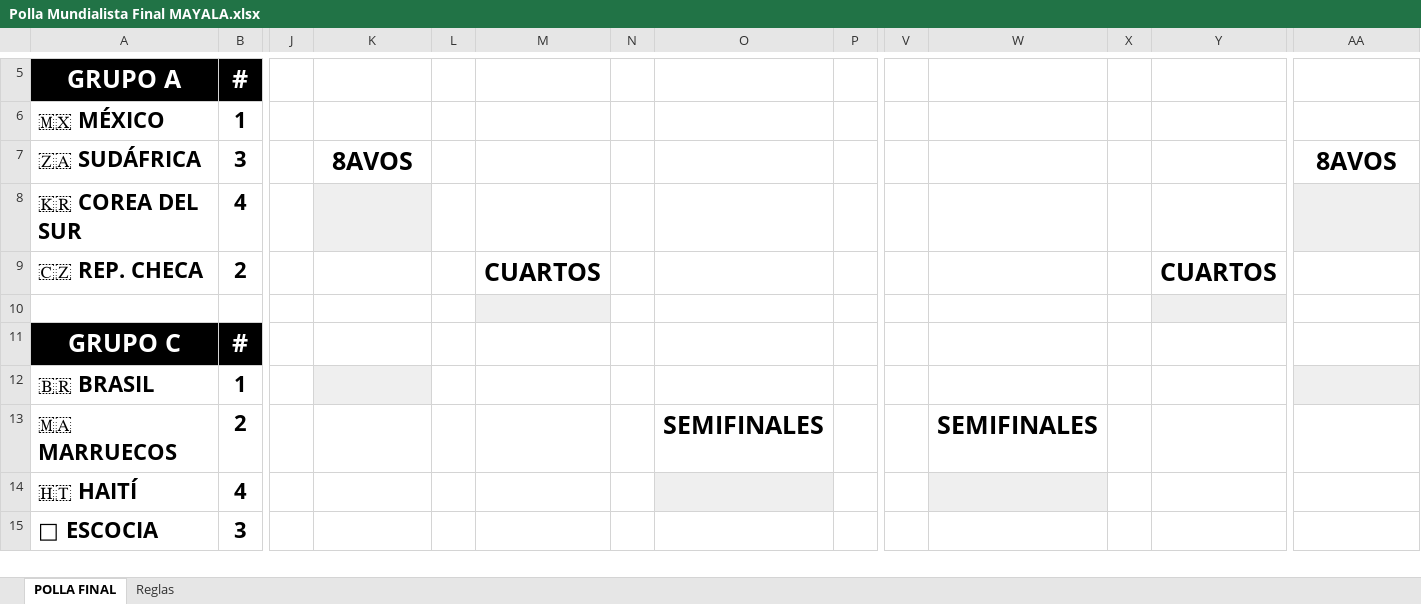
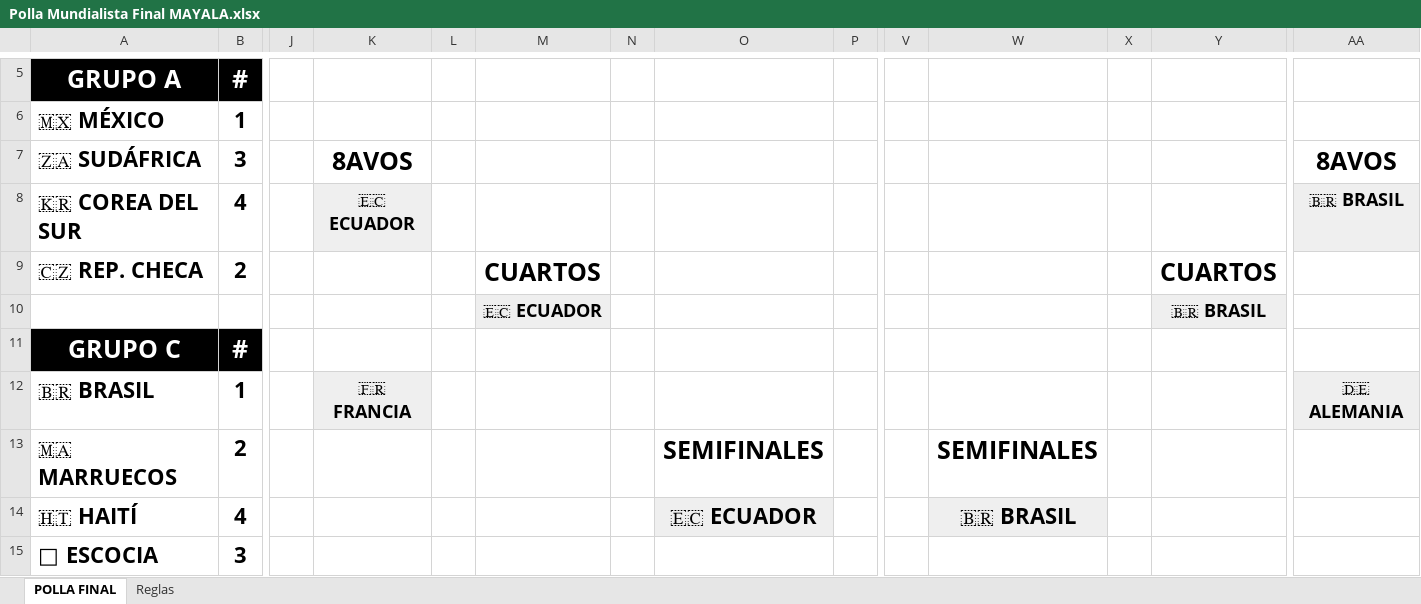
Before and after one commit to joseurgilesc/webPollaMundialista, an Excel workbook: data/excel/Polla Mundialista Final MAYALA.xlsx, sheet POLLA FINAL, drawn as a sheet; only a part is shown, gaps mark what is left out; values as stored, in another font and other column widths than the file's, no borders; charts and pictures and conditional formats not drawn; rows hold the shown columns only; the diff covers the shown part only; the diff names each change by its address in the sheet, - before the commit and + after, or states it on an @@ line.

Commit message:
MAYALA 1 completo

```diff
--- a/data/excel/Polla Mundialista Final MAYALA.xlsx (sheet POLLA FINAL)
+++ b/data/excel/Polla Mundialista Final MAYALA.xlsx (sheet POLLA FINAL)
-K8: (empty)
+K8: 🇪🇨 ECUADOR
-AA8: (empty)
+AA8: 🇧🇷 BRASIL
-row 10: (empty)
+row 10:  |  |  |  |  | 🇪🇨 ECUADOR |  |  |  |  |  |  | 🇧🇷 BRASIL
-K12: (empty)
+K12: 🇫🇷 FRANCIA
-AA12: (empty)
+AA12: 🇩🇪 ALEMANIA
-O14: (empty)
+O14: 🇪🇨 ECUADOR
-W14: (empty)
+W14: 🇧🇷 BRASIL
```
Also changed, not shown: 1 added row, 1 removed row and 24 edited cells elsewhere in this sheet, charts or pictures, 5 other files.
